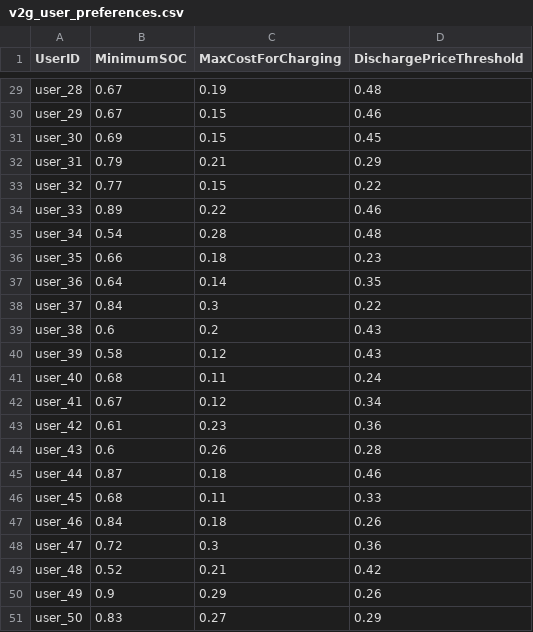
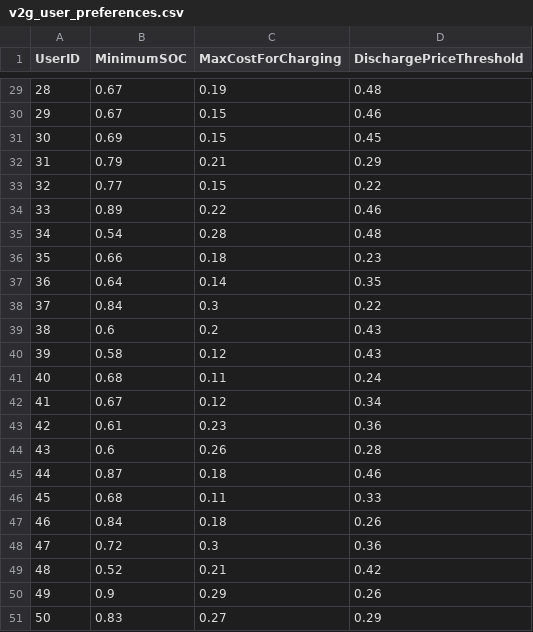
Before and after one commit to secha-project/ev-v2g-simulation-components, a CSV file: v2g_controller_component/v2g_user_preferences.csv, drawn as a sheet; only a part is shown, gaps mark what is left out; the diff covers the shown part only; the diff names each change by its address in the sheet, - before the commit and + after, or states it on an @@ line.

```diff
--- a/v2g_controller_component/v2g_user_preferences.csv
+++ b/v2g_controller_component/v2g_user_preferences.csv
-A29 (UserID): user_28
+A29 (UserID): 28
-A30 (UserID): user_29
+A30 (UserID): 29
-A31 (UserID): user_30
+A31 (UserID): 30
-A32 (UserID): user_31
+A32 (UserID): 31
-A33 (UserID): user_32
+A33 (UserID): 32
-A34 (UserID): user_33
+A34 (UserID): 33
-A35 (UserID): user_34
+A35 (UserID): 34
-A36 (UserID): user_35
+A36 (UserID): 35
-A37 (UserID): user_36
+A37 (UserID): 36
-A38 (UserID): user_37
+A38 (UserID): 37
-A39 (UserID): user_38
+A39 (UserID): 38
-A40 (UserID): user_39
+A40 (UserID): 39
-A41 (UserID): user_40
+A41 (UserID): 40
-A42 (UserID): user_41
+A42 (UserID): 41
-A43 (UserID): user_42
+A43 (UserID): 42
-A44 (UserID): user_43
+A44 (UserID): 43
-A45 (UserID): user_44
+A45 (UserID): 44
-A46 (UserID): user_45
+A46 (UserID): 45
-A47 (UserID): user_46
+A47 (UserID): 46
-A48 (UserID): user_47
+A48 (UserID): 47
-A49 (UserID): user_48
+A49 (UserID): 48
-A50 (UserID): user_49
+A50 (UserID): 49
-A51 (UserID): user_50
+A51 (UserID): 50
```
Also changed, not shown: 27 edited cells elsewhere in this file.
